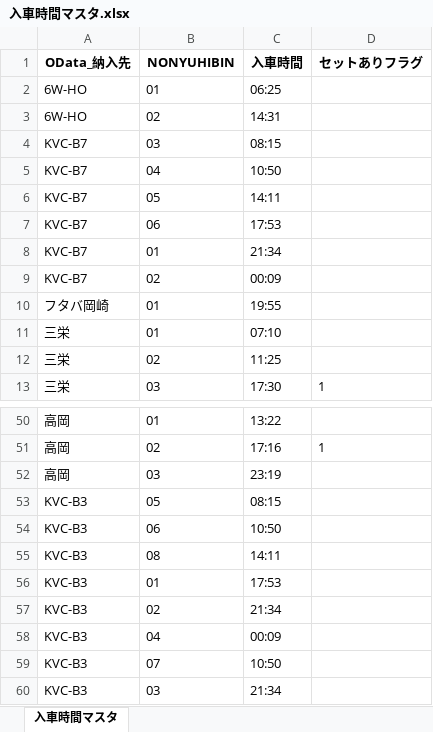
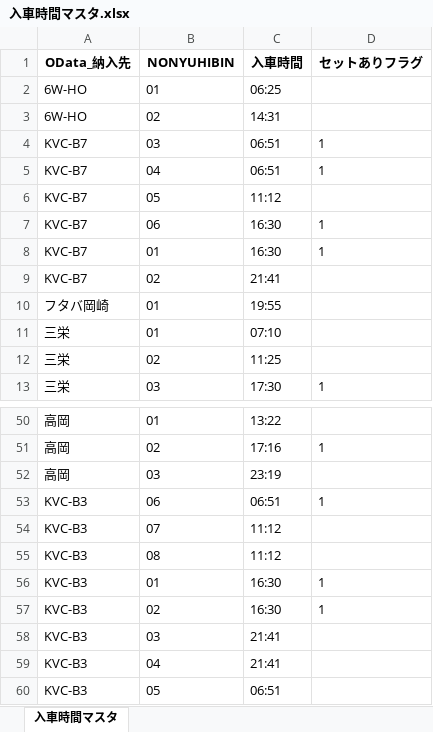
Before and after one commit to Hiroyuki-Kawasaki20/CH, an Excel workbook: 入車時間マスタ.xlsx, sheet 入車時間マスタ, drawn as a sheet; only a part is shown, gaps mark what is left out; values as stored, in another font and other column widths than the file's, no borders; removed rows and columns are numbered as before the commit, all else as after; the diff covers the shown part only; the diff names each change by its address in the sheet, - before the commit and + after, or states it on an @@ line.

Commit message:
chore: 入車時間マスタを手動編集 (refs #94)

```diff
--- a/入車時間マスタ.xlsx (sheet 入車時間マスタ)
+++ b/入車時間マスタ.xlsx (sheet 入車時間マスタ)
-C4 (入車時間): 08:15
+C4 (入車時間): 06:51
-D4:D5 (セットありフラグ): (empty)
+D4:D5 (セットありフラグ): 1
-C5 (入車時間): 10:50
+C5 (入車時間): 06:51
-C6 (入車時間): 14:11
+C6 (入車時間): 11:12
-C7 (入車時間): 17:53
+C7 (入車時間): 16:30
-D7:D8 (セットありフラグ): (empty)
+D7:D8 (セットありフラグ): 1
-C8 (入車時間): 21:34
+C8 (入車時間): 16:30
-C9 (入車時間): 00:09
+C9 (入車時間): 21:41
-row 53: KVC-B3 | 05 | 08:15
-C53 (入車時間): 10:50
+C53 (入車時間): 06:51
-D53 (セットありフラグ): (empty)
+D53 (セットありフラグ): 1
+row 54: KVC-B3 | 07 | 11:12
-C55 (入車時間): 14:11
+C55 (入車時間): 11:12
-C56 (入車時間): 17:53
+C56 (入車時間): 16:30
-D56:D57 (セットありフラグ): (empty)
+D56:D57 (セットありフラグ): 1
-C57 (入車時間): 21:34
+C57 (入車時間): 16:30
+row 58: KVC-B3 | 03 | 21:41
-C59 (入車時間): 00:09
+C59 (入車時間): 21:41
-B60 (NONYUHIBIN): 07
+B60 (NONYUHIBIN): 05
-C60 (入車時間): 10:50
+C60 (入車時間): 06:51
-row 60: KVC-B3 | 03 | 21:34
```
Also changed, not shown: 8 edited cells elsewhere in this sheet.
